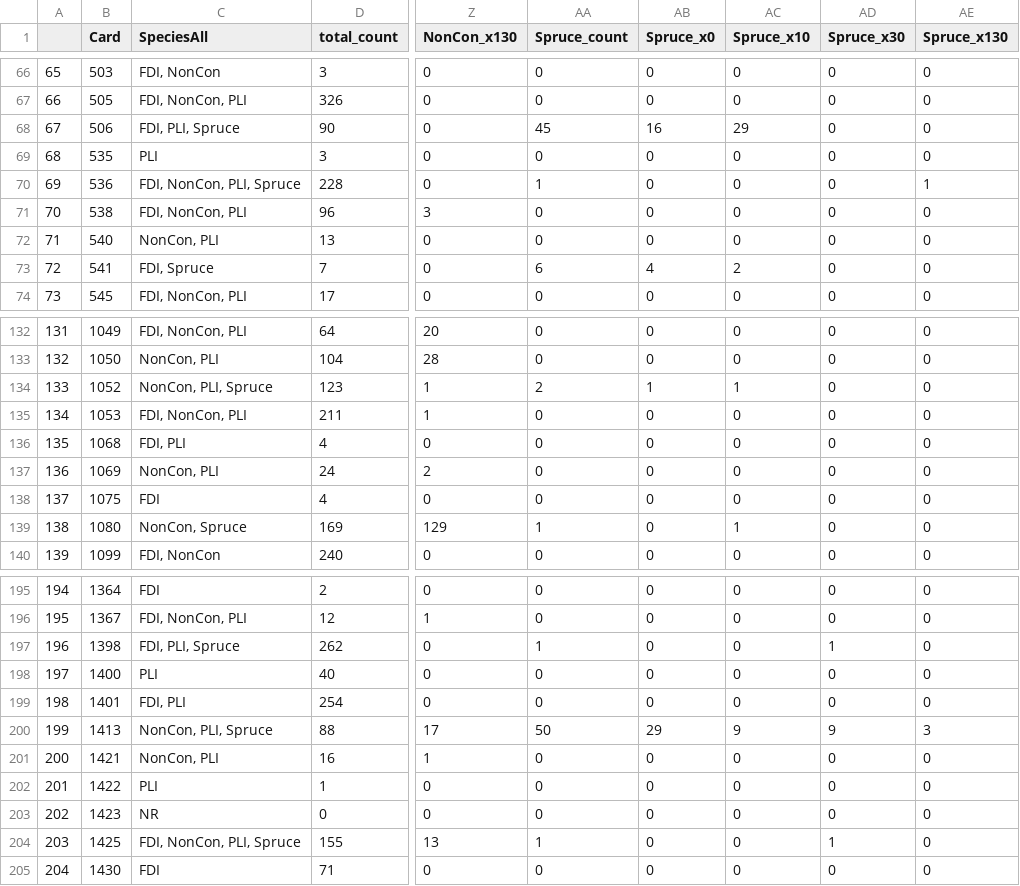
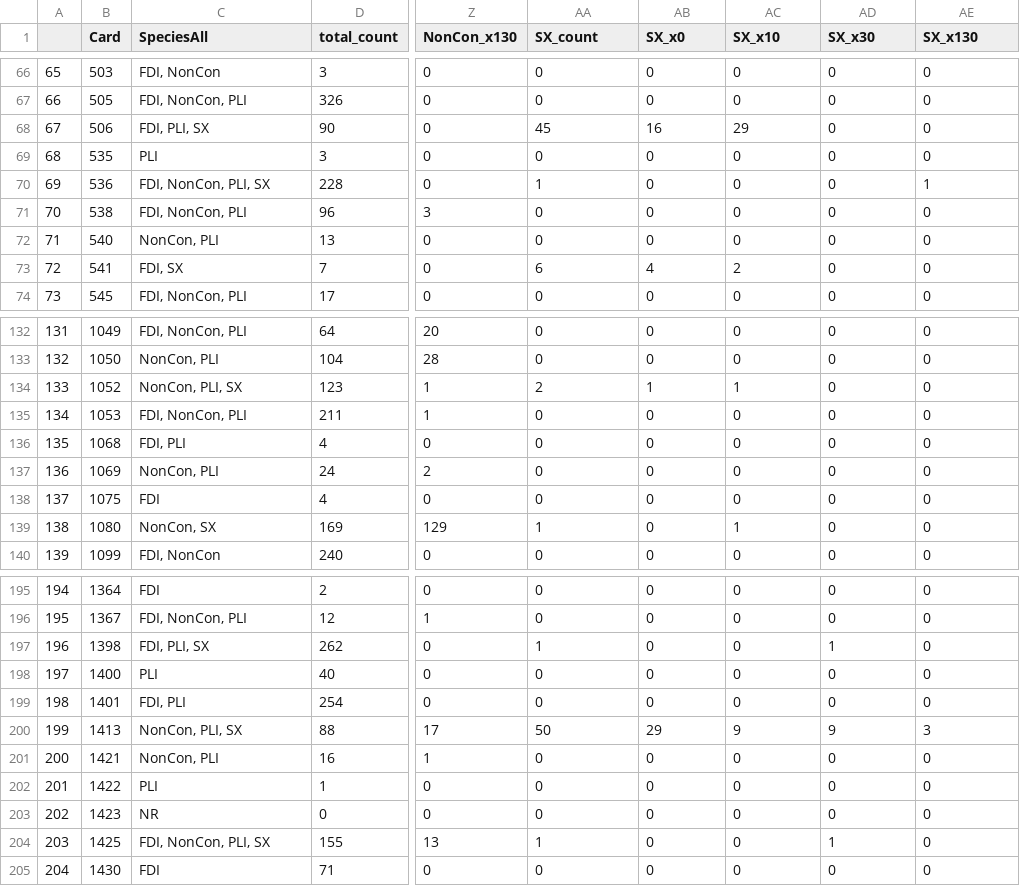
Before and after one commit to nmac2000/Regen, a CSV file: Dataframes/MeasuredPlots.csv, drawn as a sheet; only a part is shown, gaps mark what is left out; the diff covers the shown part only; the diff names each change by its address in the sheet, - before the commit and + after, or states it on an @@ line.

```diff
--- a/Dataframes/MeasuredPlots.csv
+++ b/Dataframes/MeasuredPlots.csv
-AA1: Spruce_count
+AA1: SX_count
-AB1: Spruce_x0
+AB1: SX_x0
-AC1: Spruce_x10
+AC1: SX_x10
-AD1: Spruce_x30
+AD1: SX_x30
-AE1: Spruce_x130
+AE1: SX_x130
-C68 (SpeciesAll): FDI, PLI, Spruce
+C68 (SpeciesAll): FDI, PLI, SX
-C70 (SpeciesAll): FDI, NonCon, PLI, Spruce
+C70 (SpeciesAll): FDI, NonCon, PLI, SX
-C73 (SpeciesAll): FDI, Spruce
+C73 (SpeciesAll): FDI, SX
-C134 (SpeciesAll): NonCon, PLI, Spruce
+C134 (SpeciesAll): NonCon, PLI, SX
-C139 (SpeciesAll): NonCon, Spruce
+C139 (SpeciesAll): NonCon, SX
-C197 (SpeciesAll): FDI, PLI, Spruce
+C197 (SpeciesAll): FDI, PLI, SX
-C200 (SpeciesAll): NonCon, PLI, Spruce
+C200 (SpeciesAll): NonCon, PLI, SX
-C204 (SpeciesAll): FDI, NonCon, PLI, Spruce
+C204 (SpeciesAll): FDI, NonCon, PLI, SX
```
Also changed, not shown: 31 edited cells elsewhere in this file, Dataframes/regen_binary.csv, 3 other files.
